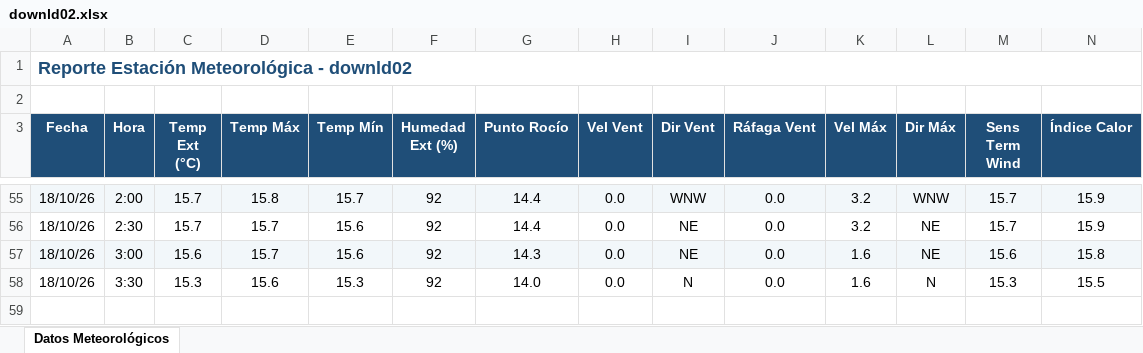
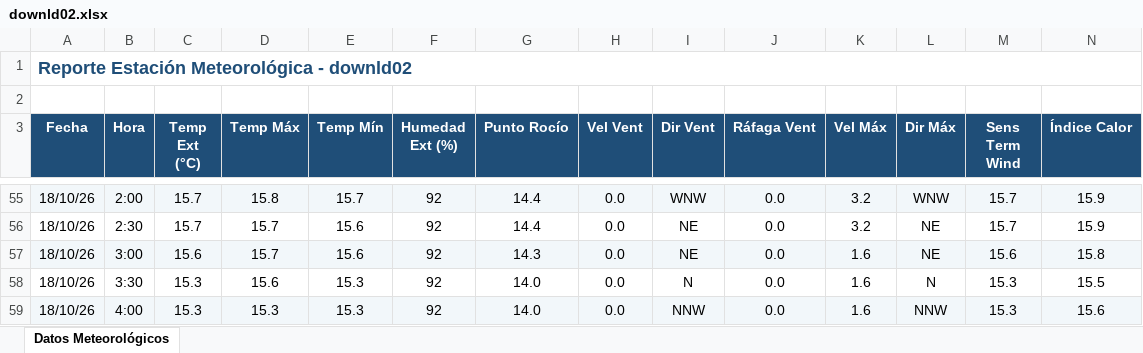
Before and after one commit to intasalta/ema_yuto, an Excel workbook: downld02.xlsx, sheet Datos Meteorológicos, drawn as a sheet; only a part is shown, gaps mark what is left out; values as stored, in another font and other column widths than the file's, no borders; rows hold the shown columns only; the diff names each change by its address in the sheet, - before the commit and + after, or states it on an @@ line.

```diff
--- a/downld02.xlsx (sheet Datos Meteorológicos)
+++ b/downld02.xlsx (sheet Datos Meteorológicos)
+row 59: 18/10/26 | 4:00 | 15.3 | 15.3 | 15.3 | 92 | 14.0 | 0.0 | NNW | 0.0 | 1.6 | NNW | 15.3 | 15.6
```
Also changed, not shown: downld08.xlsx, 2 other files.
